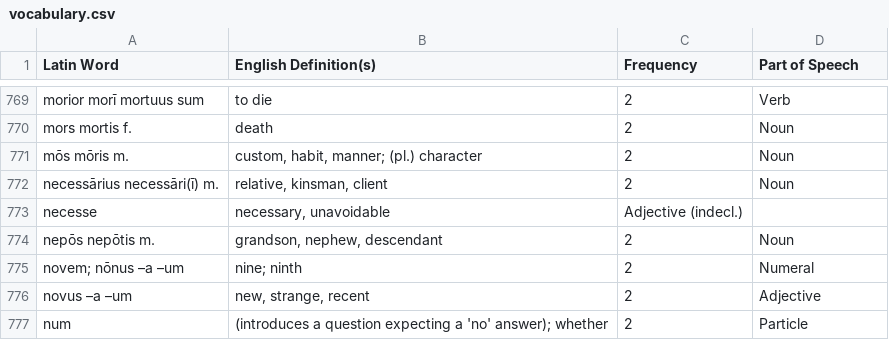
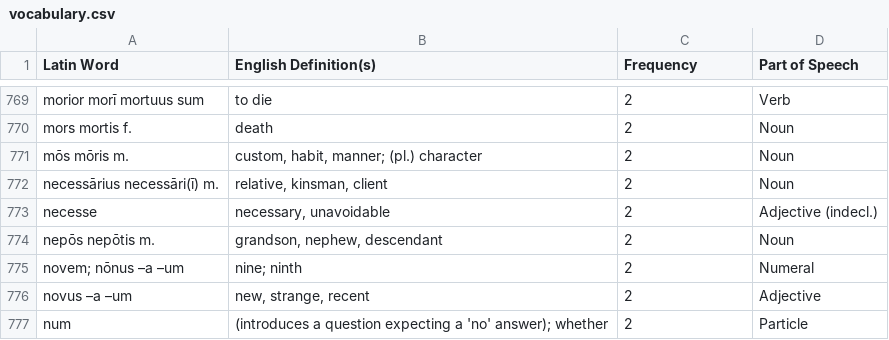
Before and after one commit to samuelshotchkiss-jpg/latindictionary-ece2526, a CSV file: vocabulary.csv, drawn as a sheet; only a part is shown, gaps mark what is left out.

Commit message:
Update vocabulary.csv
more data corruption repair

```diff
--- a/vocabulary.csv
+++ b/vocabulary.csv
@@ -772,3 +772,3 @@ Latin Word,English Definition(s),Frequency,Part of Speech
 "necessārius necessāri(ī) m.","relative, kinsman, client",2,Noun
-"necesse","necessary, unavoidable","Adjective (indecl.)"
+"necesse","necessary, unavoidable",2,"Adjective (indecl.)"
 "nepōs nepōtis m.","grandson, nephew, descendant",2,Noun
```
